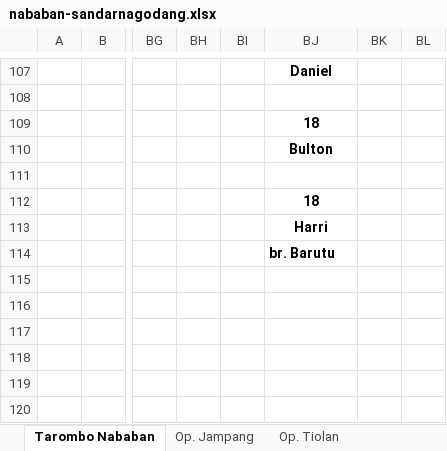
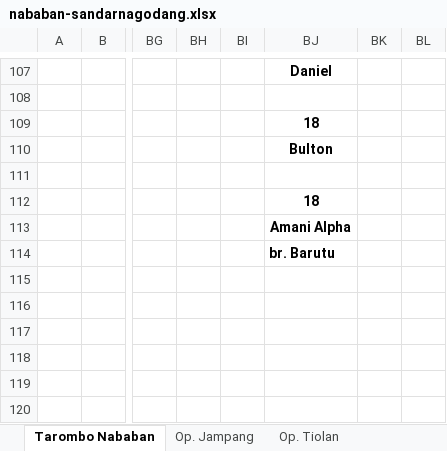
Before and after one commit to imzers/tarombo-nababan, an Excel workbook: resources/master/nababan-sandarnagodang.xlsx, sheet Tarombo Nababan, drawn as a sheet; only a part is shown, gaps mark what is left out; values as stored, in another font and other column widths than the file's, no borders; the diff covers the shown part only; the diff names each change by its address in the sheet, - before the commit and + after, or states it on an @@ line.

```diff
--- a/resources/master/nababan-sandarnagodang.xlsx (sheet Tarombo Nababan)
+++ b/resources/master/nababan-sandarnagodang.xlsx (sheet Tarombo Nababan)
-BJ113: Harri
+BJ113: Amani Alpha
```
Also changed, not shown: 2 added rows, 2 removed rows, 19 edited cells and merged cells elsewhere in this sheet, 3 other files.
